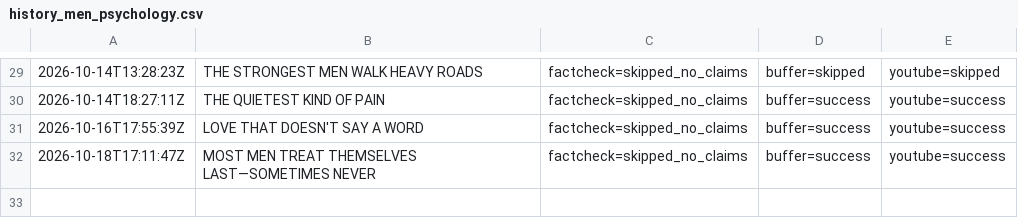
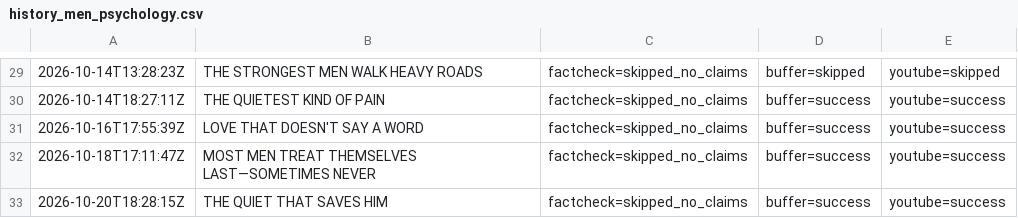
Before and after one commit to oceanfarm1992-design/Auto-Video-Flows, a CSV file: logs/history_men_psychology.csv, drawn as a sheet; only a part is shown, gaps mark what is left out.

```diff
--- a/logs/history_men_psychology.csv
+++ b/logs/history_men_psychology.csv
@@ -32 +32,2 @@
 2026-10-18T17:11:47Z,"MOST MEN TREAT THEMSELVES LAST—SOMETIMES NEVER",factcheck=skipped_no_claims,buffer=success,youtube=success
+2026-10-20T18:28:15Z,"THE QUIET THAT SAVES HIM",factcheck=skipped_no_claims,buffer=success,youtube=success
```
Also changed, not shown: 1 other file.
